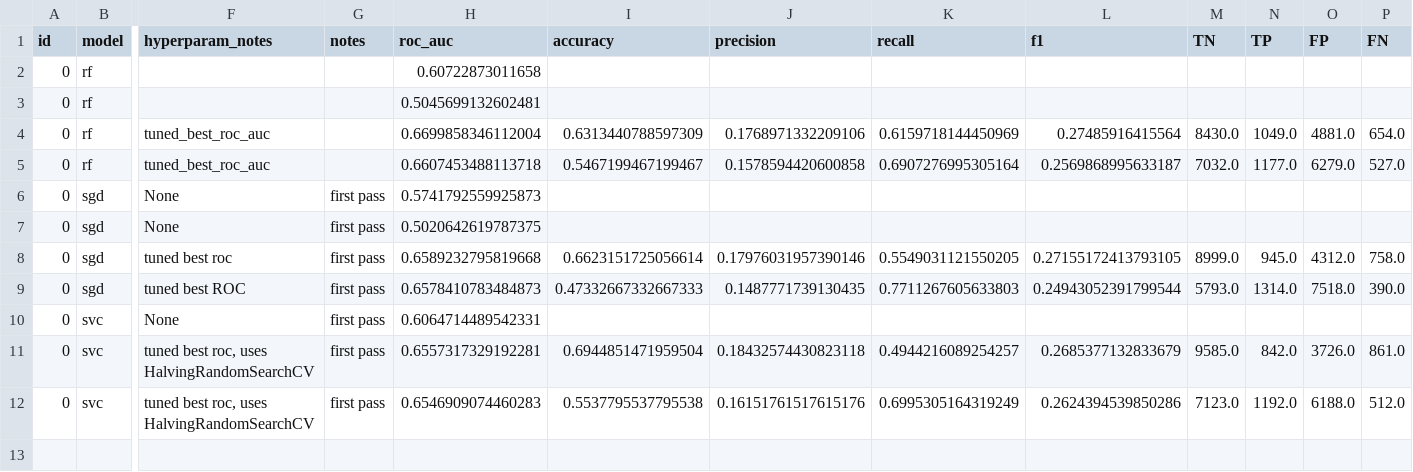
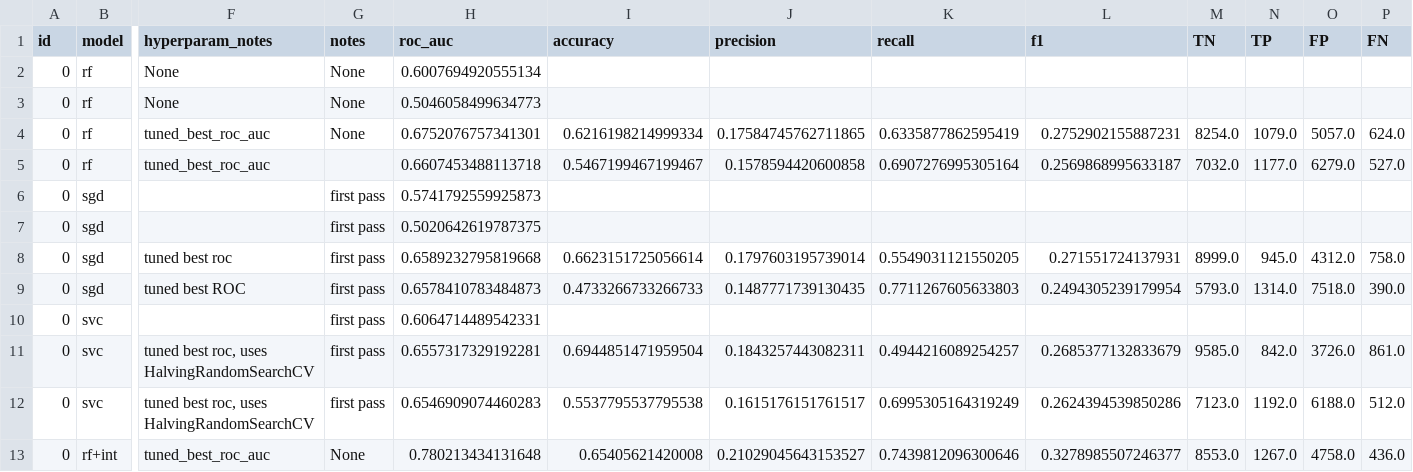
Before and after one commit to meaton96/Eaton_633_Project, a CSV file: src/shared_util/data/metrics.csv, drawn as a sheet; only a part is shown, gaps mark what is left out; rows hold the shown columns only; the diff names each change by its address in the sheet, - before the commit and + after, or states it on an @@ line.

Commit message:
rebuilding data pipeline to fix data leaking

```diff
--- a/src/shared_util/data/metrics.csv
+++ b/src/shared_util/data/metrics.csv
-F2:F3 (hyperparam_notes): (empty)
+F2:F3 (hyperparam_notes): None
-G2:G4 (notes): (empty)
+G2:G4 (notes): None
-H2 (roc_auc): 0.60722873011658
+H2 (roc_auc): 0.6007694920555134
-H3 (roc_auc): 0.5045699132602481
+H3 (roc_auc): 0.5046058499634773
-H4 (roc_auc): 0.6699858346112004
+H4 (roc_auc): 0.6752076757341301
-I4 (accuracy): 0.6313440788597309
+I4 (accuracy): 0.6216198214999334
-J4 (precision): 0.1768971332209106
+J4 (precision): 0.17584745762711865
-K4 (recall): 0.6159718144450969
+K4 (recall): 0.6335877862595419
-L4 (f1): 0.27485916415564
+L4 (f1): 0.2752902155887231
-M4 (TN): 8430.0
+M4 (TN): 8254.0
-N4 (TP): 1049.0
+N4 (TP): 1079.0
-O4 (FP): 4881.0
+O4 (FP): 5057.0
-P4 (FN): 654.0
+P4 (FN): 624.0
-F6:F7 (hyperparam_notes): None
+F6:F7 (hyperparam_notes): (empty)
-J8 (precision): 0.17976031957390146
+J8 (precision): 0.1797603195739014
-L8 (f1): 0.27155172413793105
+L8 (f1): 0.271551724137931
-I9 (accuracy): 0.47332667332667333
+I9 (accuracy): 0.4733266733266733
-L9 (f1): 0.24943052391799544
+L9 (f1): 0.2494305239179954
-F10 (hyperparam_notes): None
+F10 (hyperparam_notes): (empty)
-J11 (precision): 0.18432574430823118
+J11 (precision): 0.1843257443082311
-J12 (precision): 0.16151761517615176
+J12 (precision): 0.1615176151761517
+row 13: 0 | rf+int | tuned_best_roc_auc | None | 0.780213434131648 | 0.65405621420008 | 0.21029045643153527 | 0.7439812096300646 | 0.3278985507246377 | 8553.0 | 1267.0 | 4758.0 | 436.0
```
Also changed, not shown: 4 other files.
